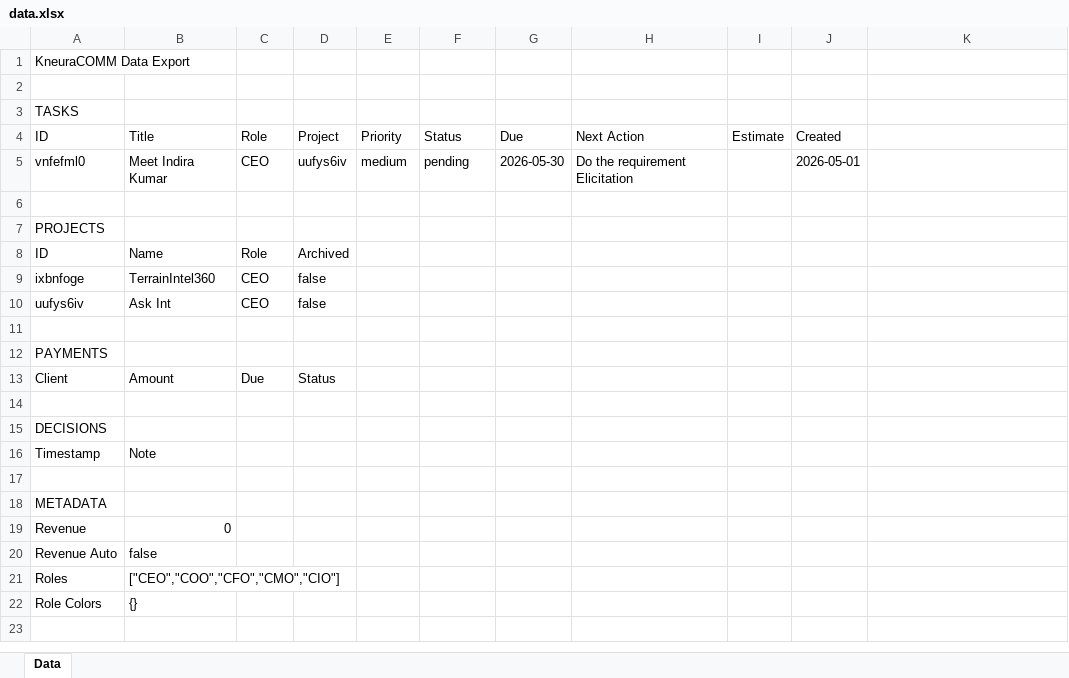
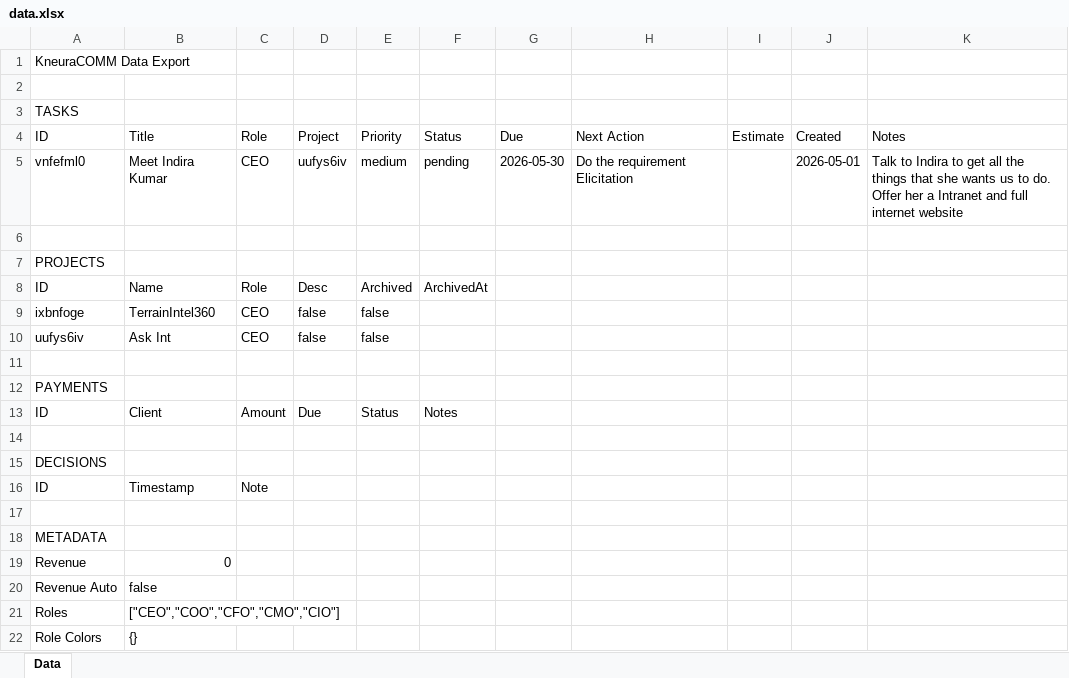
Before and after one commit to kneuralabs/comm, an Excel workbook: data.xlsx, sheet Data, drawn as a sheet; values as stored, in another font and other column widths than the file's, no borders; removed rows and columns are numbered as before the commit, all else as after; the diff names each change by its address in the sheet, - before the commit and + after, or states it on an @@ line.

Commit message:
Update data from KneuraCOMM

```diff
--- a/data.xlsx (sheet Data)
+++ b/data.xlsx (sheet Data)
-K4: (empty)
+K4: Notes
-K5: (empty)
+K5: Talk to Indira to get all the things that she wants us to do. Offer her a Intranet and full internet website
-D8: Archived
+D8: Desc
-E8: (empty)
+E8: Archived
-F8: (empty)
+F8: ArchivedAt
-E9:E10: (empty)
+E9:E10: false
-row 13: Client | Amount | Due | Status
+row 13: ID | Client | Amount | Due | Status | Notes
-row 16: Timestamp | Note
+row 16: ID | Timestamp | Note
```
